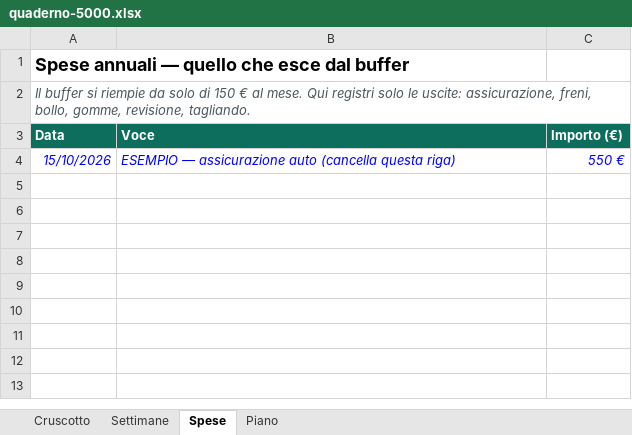
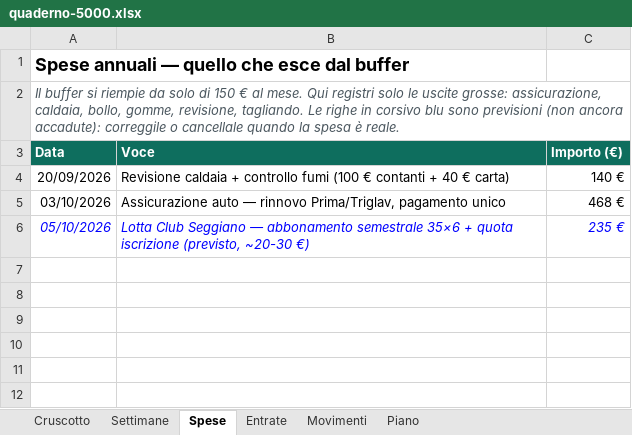
Before and after one commit to andreimuresian/claude, an Excel workbook: finanze/quaderno-5000.xlsx, sheet Spese, drawn as a sheet; only a part is shown; the shorter side is filled out with more unchanged rows; values as stored, in another font and other column widths than the file's, no borders; removed rows and columns are numbered as before the commit, all else as after; the diff names each change by its address in the sheet, - before the commit and + after, or states it on an @@ line.

```diff
--- a/finanze/quaderno-5000.xlsx (sheet Spese)
+++ b/finanze/quaderno-5000.xlsx (sheet Spese)
+sheet tab: Entrate
+sheet tab: Movimenti
-A2 (Data): …solo le uscite: assicurazione, freni, bollo, gomme, revisione, tagliando.
+A2 (Data): …solo le uscite grosse: assicurazione, caldaia, bollo, gomme, revisione, tagliando. Le righe in corsivo blu sono previsioni (non ancora accadute): correggile o cancellale quando la spesa è reale.
-row 4: 15/10/2026 | ESEMPIO — assicurazione auto (cancella questa riga) | 550 €
-row 4: (empty)
+row 4: 20/09/2026 | Revisione caldaia + controllo fumi (100 € contanti + 40 € carta) | 140 €
-row 5: (empty)
+row 5: 03/10/2026 | Assicurazione auto — rinnovo Prima/Triglav, pagamento unico | 468 €
+row 6: 05/10/2026 | Lotta Club Seggiano — abbonamento semestrale 35×6 + quota iscrizione (previsto, ~20-30 €) | 235 €
```
Also changed, not shown: sheet Settimane, sheet Cruscotto, sheet Piano, 1 other file.
